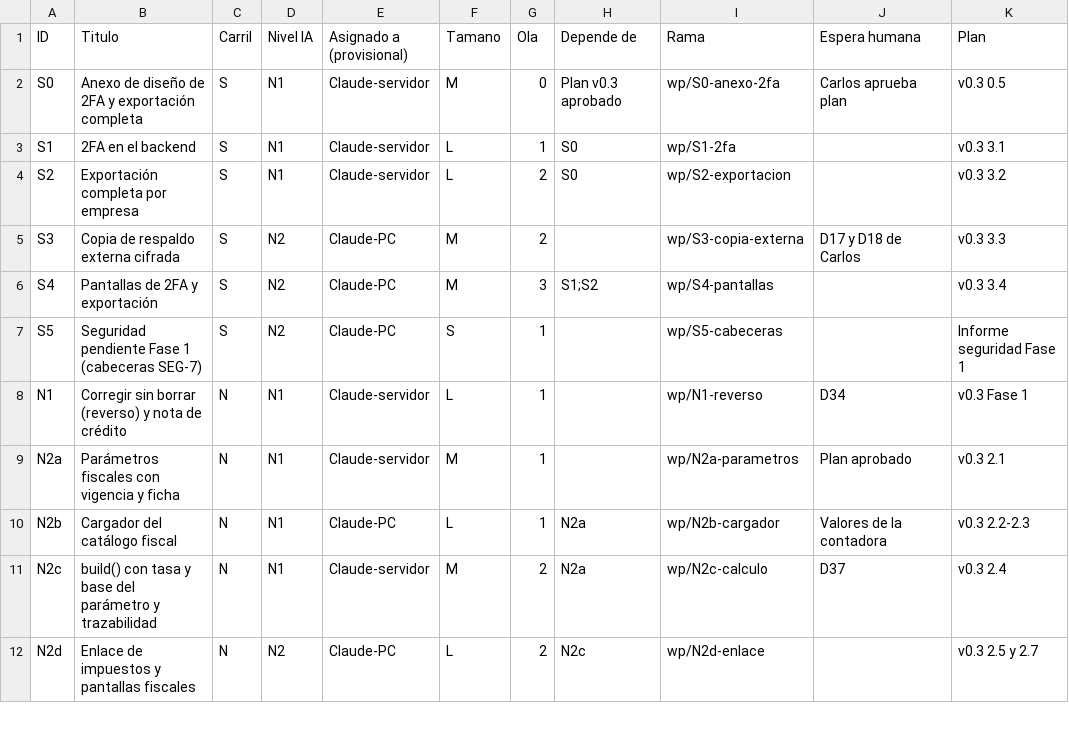
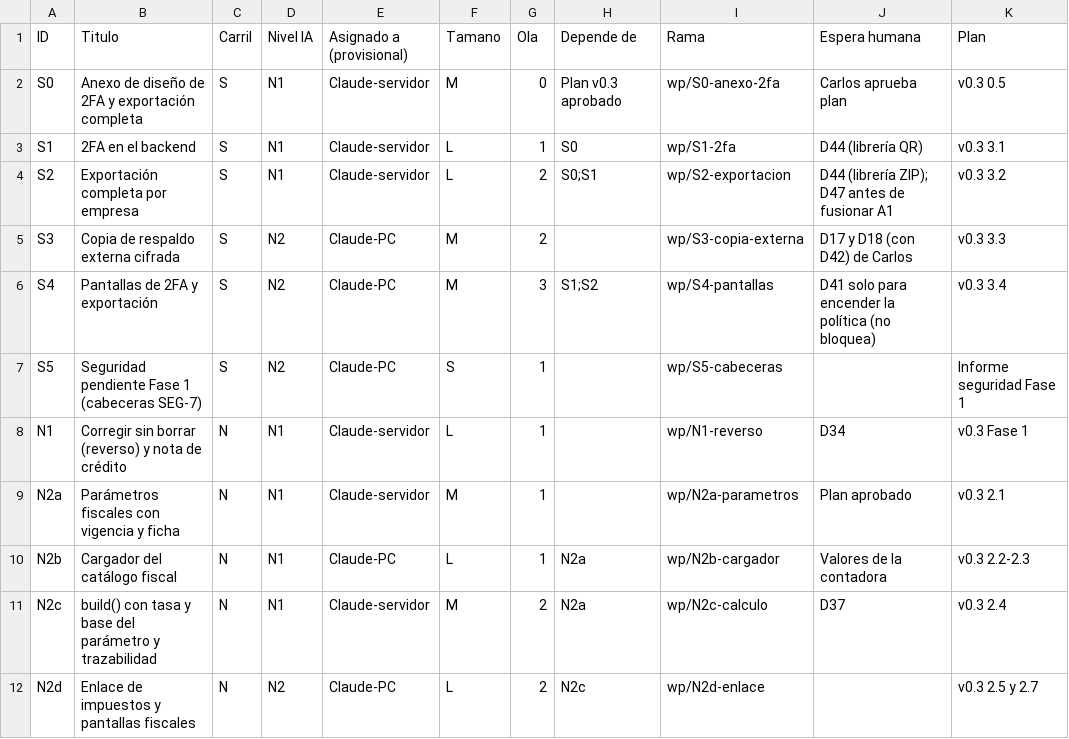
Before and after one commit to shadowhunt87/pos-modulo-financiero, a CSV file: docs/tablero-paquetes.csv, drawn as a sheet; only a part is shown.

```diff
--- a/docs/tablero-paquetes.csv
+++ b/docs/tablero-paquetes.csv
@@ -2,6 +2,6 @@ ID,Titulo,Carril,Nivel IA,Asignado a (provisional),Tamano,Ola,Depende de,Rama,Es
 S0,Anexo de diseño de 2FA y exportación completa,S,N1,Claude-servidor,M,0,Plan v0.3 aprobado,wp/S0-anexo-2fa,Carlos aprueba plan,v0.3 0.5
-S1,2FA en el backend,S,N1,Claude-servidor,L,1,S0,wp/S1-2fa,,v0.3 3.1
-S2,Exportación completa por empresa,S,N1,Claude-servidor,L,2,S0,wp/S2-exportacion,,v0.3 3.2
-S3,Copia de respaldo externa cifrada,S,N2,Claude-PC,M,2,,wp/S3-copia-externa,D17 y D18 de Carlos,v0.3 3.3
-S4,Pantallas de 2FA y exportación,S,N2,Claude-PC,M,3,S1;S2,wp/S4-pantallas,,v0.3 3.4
+S1,2FA en el backend,S,N1,Claude-servidor,L,1,S0,wp/S1-2fa,D44 (librería QR),v0.3 3.1
+S2,Exportación completa por empresa,S,N1,Claude-servidor,L,2,S0;S1,wp/S2-exportacion,D44 (librería ZIP); D47 antes de fusionar A1,v0.3 3.2
+S3,Copia de respaldo externa cifrada,S,N2,Claude-PC,M,2,,wp/S3-copia-externa,D17 y D18 (con D42) de Carlos,v0.3 3.3
+S4,Pantallas de 2FA y exportación,S,N2,Claude-PC,M,3,S1;S2,wp/S4-pantallas,D41 solo para encender la política (no bloquea),v0.3 3.4
 S5,Seguridad pendiente Fase 1 (cabeceras SEG-7),S,N2,Claude-PC,S,1,,wp/S5-cabeceras,,Informe seguridad Fase 1
```
Also changed, not shown: 3 other files.
